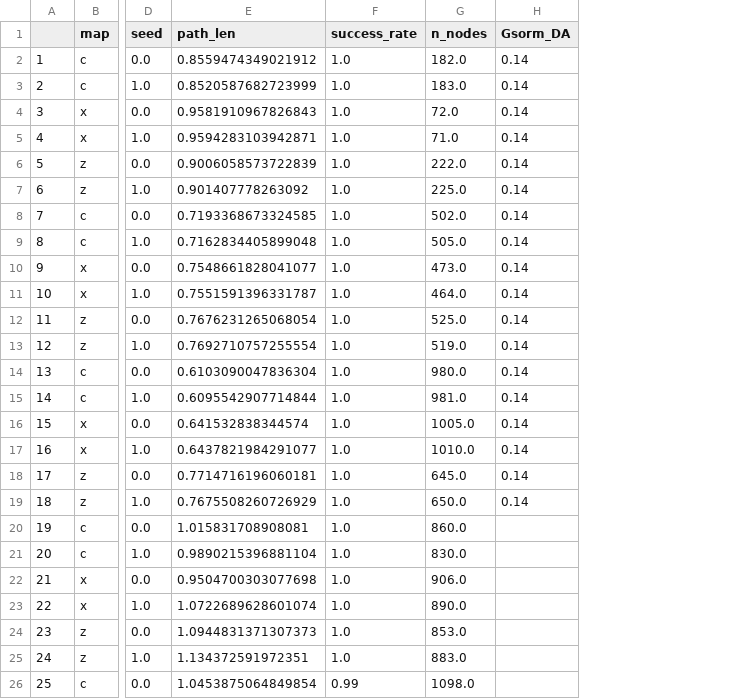
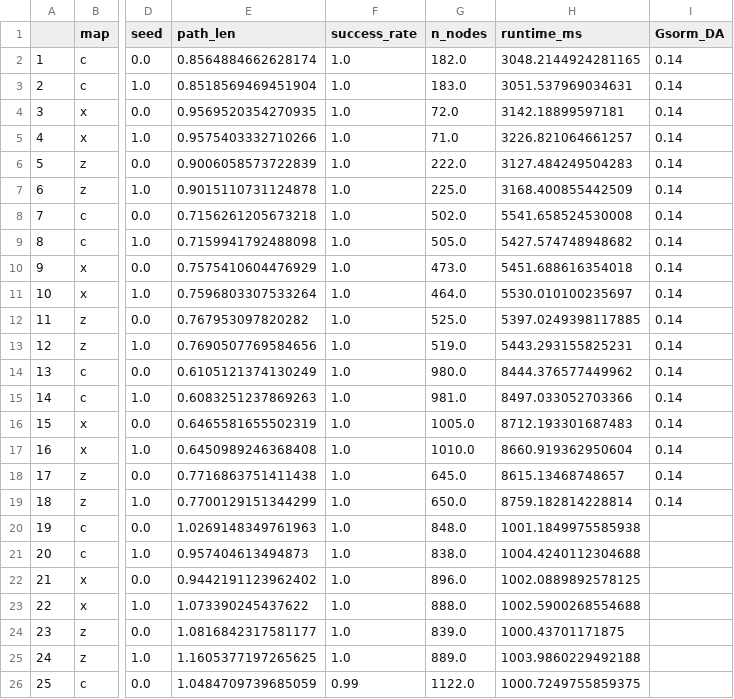
Before and after one commit to ct2034/miriam, a CSV file: roadmaps/benchmark.csv, drawn as a sheet; only a part is shown, gaps mark what is left out; the diff covers the shown part only; the diff names each change by its address in the sheet, - before the commit and + after, or states it on an @@ line.

Commit message:
also evaluating runtime
Signed-off-by: Christian Henkel <post@henkelchristian.de>

```diff
--- a/roadmaps/benchmark.csv
+++ b/roadmaps/benchmark.csv
+column H (runtime_ms), rows 2-26: 3048.2144924281165 | 3051.537969034631 | 3142.18899597181 | 3226.821064661257 | 3127.484249504283 | 3168.400855442509 | 5541.658524530008 | 5427.574748948682 | 5451.688616354018 | 5530.010100235697 | 5397.0249398117885 | 5443.293155825231 | 8444.376577449962 | 8497.033052703366 | 8712.193301687483 | 8660.919362950604 | 8615.13468748657 | 8759.182814228814 | 1001.1849975585938 | 1004.4240112304688 | 1002.0889892578125 | 1002.5900268554688 | 1000.43701171875 | 1003.9860229492188 | 1000.7249755859375
-E2 (path_len): 0.8559474349021912
+E2 (path_len): 0.8564884662628174
-E3 (path_len): 0.8520587682723999
+E3 (path_len): 0.8518569469451904
-E4 (path_len): 0.9581910967826843
+E4 (path_len): 0.9569520354270935
-E5 (path_len): 0.9594283103942871
+E5 (path_len): 0.9575403332710266
-E7 (path_len): 0.901407778263092
+E7 (path_len): 0.9015110731124878
-E8 (path_len): 0.7193368673324585
+E8 (path_len): 0.7156261205673218
-E9 (path_len): 0.7162834405899048
+E9 (path_len): 0.7159941792488098
-E10 (path_len): 0.7548661828041077
+E10 (path_len): 0.7575410604476929
-E11 (path_len): 0.7551591396331787
+E11 (path_len): 0.7596803307533264
-E12 (path_len): 0.7676231265068054
+E12 (path_len): 0.767953097820282
-E13 (path_len): 0.7692710757255554
+E13 (path_len): 0.7690507769584656
-E14 (path_len): 0.6103090047836304
+E14 (path_len): 0.6105121374130249
-E15 (path_len): 0.6095542907714844
+E15 (path_len): 0.6083251237869263
-E16 (path_len): 0.641532838344574
+E16 (path_len): 0.6465581655502319
-E17 (path_len): 0.6437821984291077
+E17 (path_len): 0.6450989246368408
-E18 (path_len): 0.7714716196060181
+E18 (path_len): 0.7716863751411438
-E19 (path_len): 0.7675508260726929
+E19 (path_len): 0.7700129151344299
-E20 (path_len): 1.015831708908081
+E20 (path_len): 1.0269148349761963
-G20 (n_nodes): 860.0
+G20 (n_nodes): 848.0
-E21 (path_len): 0.9890215396881104
+E21 (path_len): 0.957404613494873
-G21 (n_nodes): 830.0
+G21 (n_nodes): 838.0
-E22 (path_len): 0.9504700303077698
+E22 (path_len): 0.9442191123962402
-G22 (n_nodes): 906.0
+G22 (n_nodes): 896.0
-E23 (path_len): 1.0722689628601074
+E23 (path_len): 1.073390245437622
-G23 (n_nodes): 890.0
+G23 (n_nodes): 888.0
-E24 (path_len): 1.0944831371307373
+E24 (path_len): 1.0816842317581177
-G24 (n_nodes): 853.0
+G24 (n_nodes): 839.0
-E25 (path_len): 1.134372591972351
+E25 (path_len): 1.1605377197265625
-G25 (n_nodes): 883.0
+G25 (n_nodes): 889.0
-E26 (path_len): 1.0453875064849854
+E26 (path_len): 1.0484709739685059
-G26 (n_nodes): 1098.0
+G26 (n_nodes): 1122.0
```
Also changed, not shown: 46 edited cells elsewhere in this file, 4 other files.
